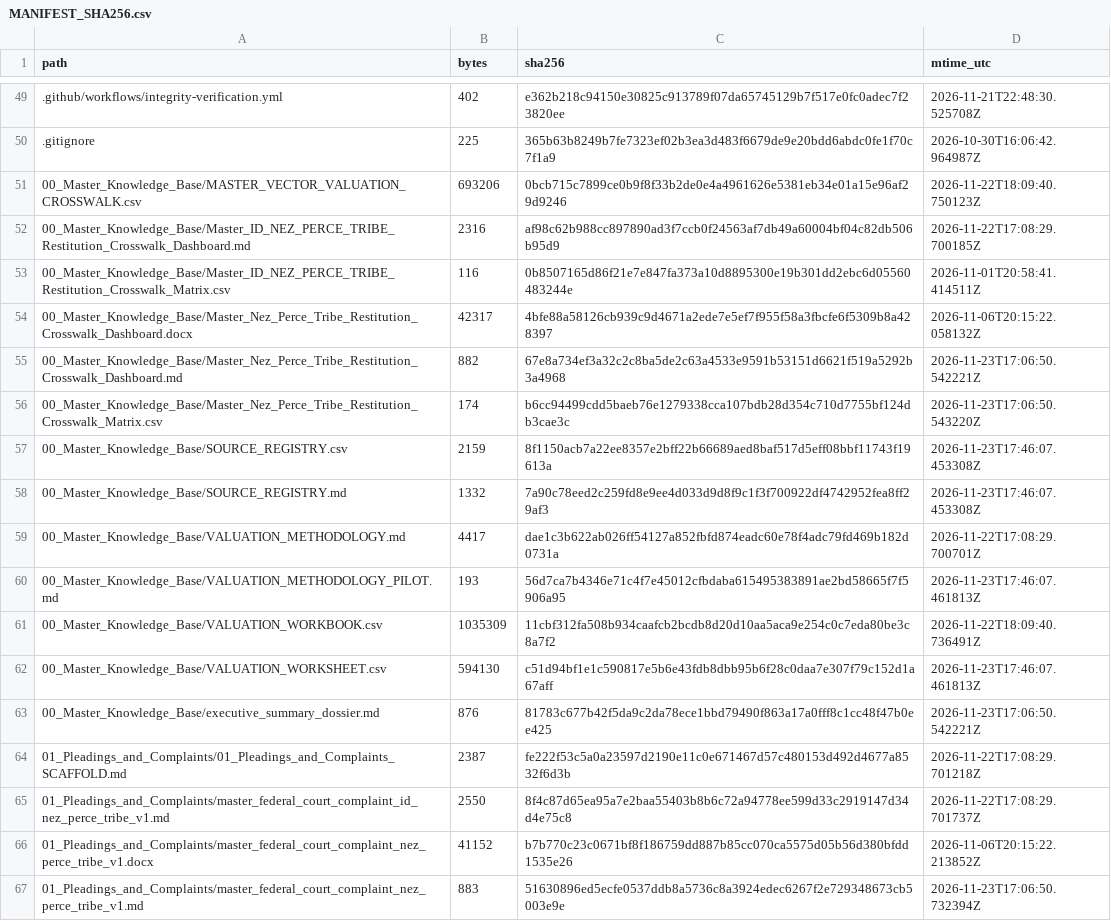
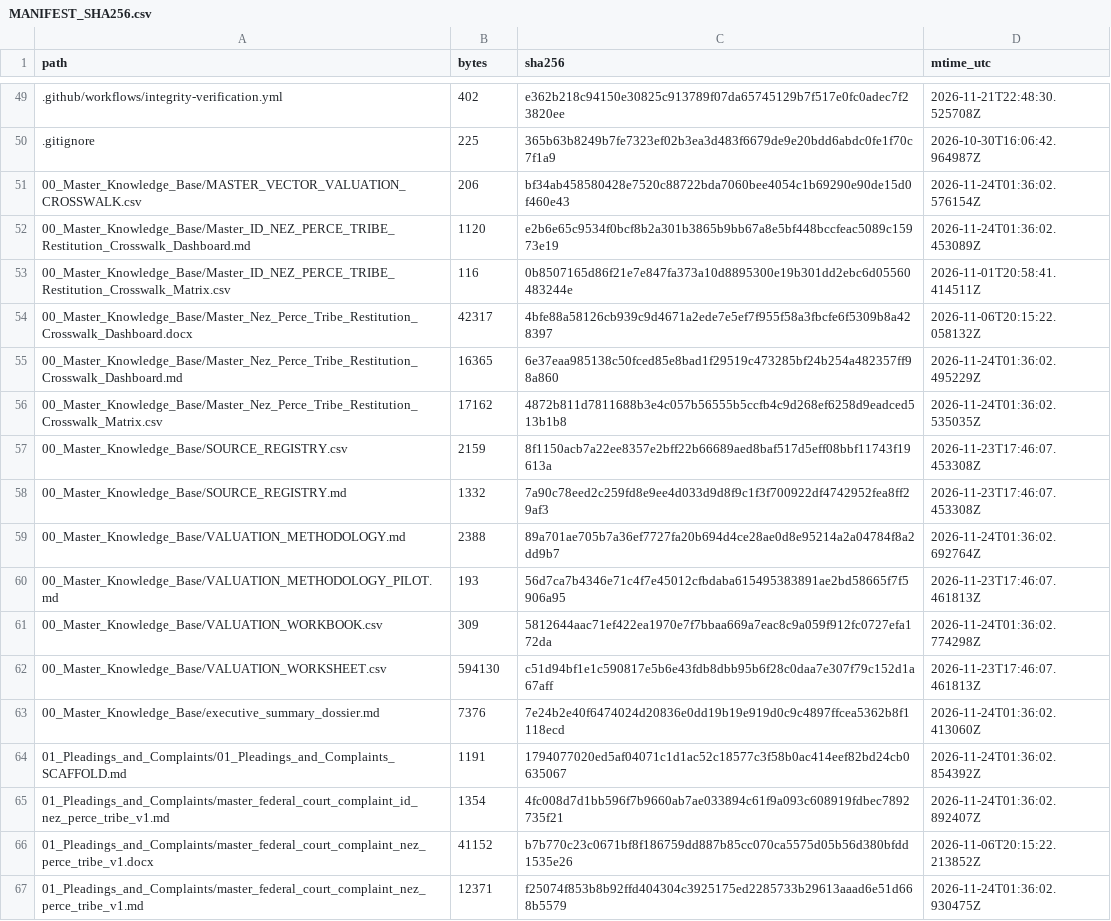
Before and after one commit to GlobalRestitutionAlliance/turtle-island-us-id-nez-perce-tribe-master-litigation, a CSV file: 99_Archives_and_Manifests/MANIFEST_SHA256.csv, drawn as a sheet; only a part is shown, gaps mark what is left out; the diff covers the shown part only.

```diff
--- a/99_Archives_and_Manifests/MANIFEST_SHA256.csv
+++ b/99_Archives_and_Manifests/MANIFEST_SHA256.csv
@@ -50,18 +50,18 @@ path,bytes,sha256,mtime_utc
 .gitignore,225,365b63b8249b7fe7323ef02b3ea3d483f6679de9e20bdd6abdc0fe1f70c7f1a9,2026-10-30T16:06:42.964987Z
-00_Master_Knowledge_Base/MASTER_VECTOR_VALUATION_CROSSWALK.csv,693206,0bcb715c7899ce0b9f8f33b2de0e4a4961626e5381eb34e01a15e96af29d9246,2026-11-22T18:09:40.750123Z
-00_Master_Knowledge_Base/Master_ID_NEZ_PERCE_TRIBE_Restitution_Crosswalk_Dashboard.md,2316,af98c62b988cc897890ad3f7ccb0f24563af7db49a60004bf04c82db506b95d9,2026-11-22T17:08:29.700185Z
+00_Master_Knowledge_Base/MASTER_VECTOR_VALUATION_CROSSWALK.csv,206,bf34ab458580428e7520c88722bda7060bee4054c1b69290e90de15d0f460e43,2026-11-24T01:36:02.576154Z
+00_Master_Knowledge_Base/Master_ID_NEZ_PERCE_TRIBE_Restitution_Crosswalk_Dashboard.md,1120,e2b6e65c9534f0bcf8b2a301b3865b9bb67a8e5bf448bccfeac5089c15973e19,2026-11-24T01:36:02.453089Z
 00_Master_Knowledge_Base/Master_ID_NEZ_PERCE_TRIBE_Restitution_Crosswalk_Matrix.csv,116,0b8507165d86f21e7e847fa373a10d8895300e19b301dd2ebc6d05560483244e,2026-11-01T20:58:41.414511Z
 00_Master_Knowledge_Base/Master_Nez_Perce_Tribe_Restitution_Crosswalk_Dashboard.docx,42317,4bfe88a58126cb939c9d4671a2ede7e5ef7f955f58a3fbcfe6f5309b8a428397,2026-11-06T20:15:22.058132Z
-00_Master_Knowledge_Base/Master_Nez_Perce_Tribe_Restitution_Crosswalk_Dashboard.md,882,67e8a734ef3a32c2c8ba5de2c63a4533e9591b53151d6621f519a5292b3a4968,2026-11-23T17:06:50.542221Z
-00_Master_Knowledge_Base/Master_Nez_Perce_Tribe_Restitution_Crosswalk_Matrix.csv,174,b6cc94499cdd5baeb76e1279338cca107bdb28d354c710d7755bf124db3cae3c,2026-11-23T17:06:50.543220Z
+00_Master_Knowledge_Base/Master_Nez_Perce_Tribe_Restitution_Crosswalk_Dashboard.md,16365,6e37eaa985138c50fced85e8bad1f29519c473285bf24b254a482357ff98a860,2026-11-24T01:36:02.495229Z
+00_Master_Knowledge_Base/Master_Nez_Perce_Tribe_Restitution_Crosswalk_Matrix.csv,17162,4872b811d7811688b3e4c057b56555b5ccfb4c9d268ef6258d9eadced513b1b8,2026-11-24T01:36:02.535035Z
 00_Master_Knowledge_Base/SOURCE_REGISTRY.csv,2159,8f1150acb7a22ee8357e2bff22b66689aed8baf517d5eff08bbf11743f19613a,2026-11-23T17:46:07.453308Z
 00_Master_Knowledge_Base/SOURCE_REGISTRY.md,1332,7a90c78eed2c259fd8e9ee4d033d9d8f9c1f3f700922df4742952fea8ff29af3,2026-11-23T17:46:07.453308Z
-00_Master_Knowledge_Base/VALUATION_METHODOLOGY.md,4417,dae1c3b622ab026ff54127a852fbfd874eadc60e78f4adc79fd469b182d0731a,2026-11-22T17:08:29.700701Z
+00_Master_Knowledge_Base/VALUATION_METHODOLOGY.md,2388,89a701ae705b7a36ef7727fa20b694d4ce28ae0d8e95214a2a04784f8a2dd9b7,2026-11-24T01:36:02.692764Z
 00_Master_Knowledge_Base/VALUATION_METHODOLOGY_PILOT.md,193,56d7ca7b4346e71c4f7e45012cfbdaba615495383891ae2bd58665f7f5906a95,2026-11-23T17:46:07.461813Z
-00_Master_Knowledge_Base/VALUATION_WORKBOOK.csv,1035309,11cbf312fa508b934caafcb2bcdb8d20d10aa5aca9e254c0c7eda80be3c8a7f2,2026-11-22T18:09:40.736491Z
+00_Master_Knowledge_Base/VALUATION_WORKBOOK.csv,309,5812644aac71ef422ea1970e7f7bbaa669a7eac8c9a059f912fc0727efa172da,2026-11-24T01:36:02.774298Z
 00_Master_Knowledge_Base/VALUATION_WORKSHEET.csv,594130,c51d94bf1e1c590817e5b6e43fdb8dbb95b6f28c0daa7e307f79c152d1a67aff,2026-11-23T17:46:07.461813Z
-00_Master_Knowledge_Base/executive_summary_dossier.md,876,81783c677b42f5da9c2da78ece1bbd79490f863a17a0fff8c1cc48f47b0ee425,2026-11-23T17:06:50.542221Z
-01_Pleadings_and_Complaints/01_Pleadings_and_Complaints_SCAFFOLD.md,2387,fe222f53c5a0a23597d2190e11c0e671467d57c480153d492d4677a8532f6d3b,2026-11-22T17:08:29.701218Z
-01_Pleadings_and_Complaints/master_federal_court_complaint_id_nez_perce_tribe_v1.md,2550,8f4c87d65ea95a7e2baa55403b8b6c72a94778ee599d33c2919147d34d4e75c8,2026-11-22T17:08:29.701737Z
+00_Master_Knowledge_Base/executive_summary_dossier.md,7376,7e24b2e40f6474024d20836e0dd19b19e919d0c9c4897ffcea5362b8f1118ecd,2026-11-24T01:36:02.413060Z
+01_Pleadings_and_Complaints/01_Pleadings_and_Complaints_SCAFFOLD.md,1191,1794077020ed5af04071c1d1ac52c18577c3f58b0ac414eef82bd24cb0635067,2026-11-24T01:36:02.854392Z
+01_Pleadings_and_Complaints/master_federal_court_complaint_id_nez_perce_tribe_v1.md,1354,4fc008d7d1bb596f7b9660ab7ae033894c61f9a093c608919fdbec7892735f21,2026-11-24T01:36:02.892407Z
 01_Pleadings_and_Complaints/master_federal_court_complaint_nez_perce_tribe_v1.docx,41152,b7b770c23c0671bf8f186759dd887b85cc070ca5575d05b56d380bfdd1535e26,2026-11-06T20:15:22.213852Z
-01_Pleadings_and_Complaints/master_federal_court_complaint_nez_perce_tribe_v1.md,883,51630896ed5ecfe0537ddb8a5736c8a3924edec6267f2e729348673cb5003e9e,2026-11-23T17:06:50.732394Z
+01_Pleadings_and_Complaints/master_federal_court_complaint_nez_perce_tribe_v1.md,12371,f25074f853b8b92ffd404304c3925175ed2285733b29613aaad6e51d668b5579,2026-11-24T01:36:02.930475Z
```
Also changed, not shown: 80 edited cells elsewhere in this file, 37 other files.
